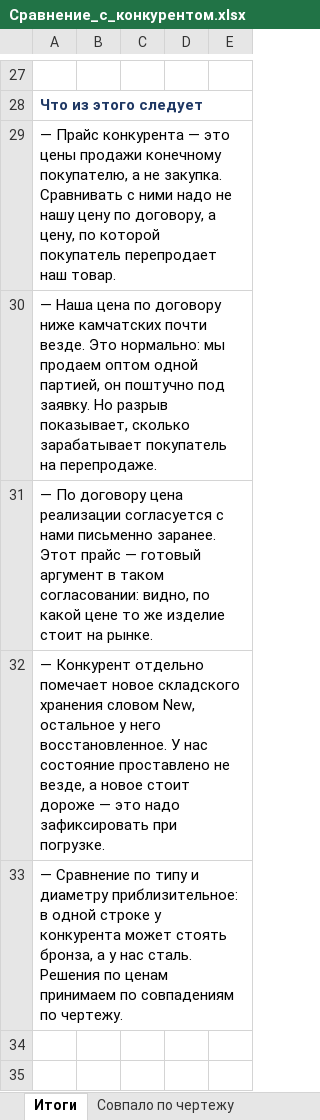
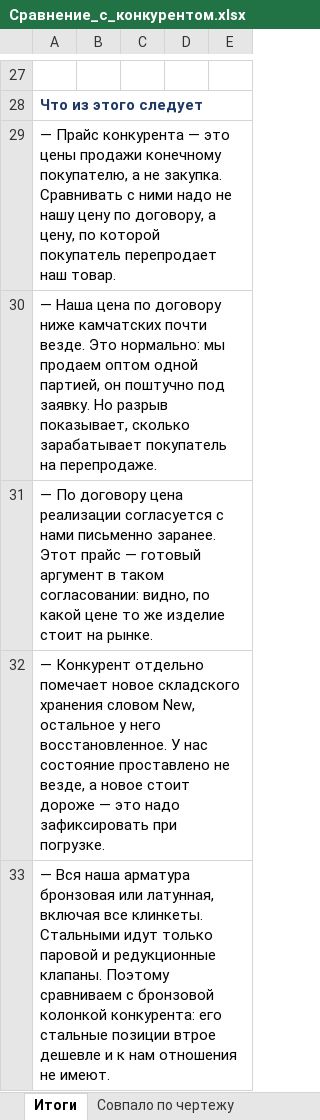
Before and after one commit to User26-2026/K-beauty-New, an Excel workbook: outputs/marine_equipment/Сравнение_с_конкурентом.xlsx, sheet Итоги, drawn as a sheet; only a part is shown, gaps mark what is left out; values as stored, in another font and other column widths than the file's, no borders; the diff names each change by its address in the sheet, - before the commit and + after, or states it on an @@ line.

```diff
--- a/outputs/marine_equipment/Сравнение_с_конкурентом.xlsx (sheet Итоги)
+++ b/outputs/marine_equipment/Сравнение_с_конкурентом.xlsx (sheet Итоги)
-A33: — Сравнение по типу и диаметру приблизительное: в одной строке у конкурента может стоять бронза, а у нас сталь. Решения по ценам принимаем по совпадениям по чертежу.
+A33: — Вся наша арматура бронзовая или латунная, включая все клинкеты. Стальными идут только паровой и редукционные клапаны. Поэтому сравниваем с бронзовой колонкой конкурента: его стальные позиции втрое дешевле и к нам отношения не имеют.
```
Also changed, not shown: sheet Совпало по типу, outputs/marine_equipment/Контейнер_40ф_Питер.xlsx, 4 other files.
